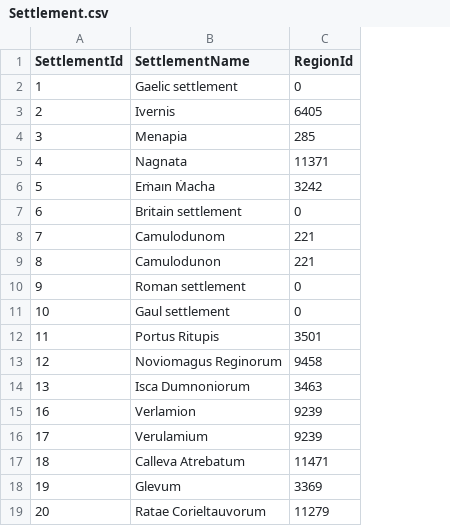
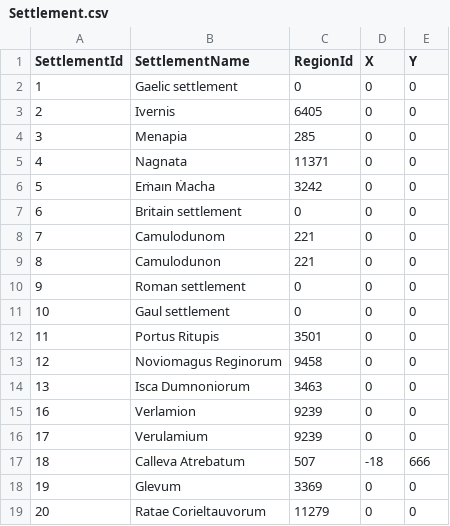
Before and after one commit to jexpop/WorldHistorySimulator, a CSV file: Assets/StreamingAssets/HistoricalData/Settlement.csv, drawn as a sheet; the diff names each change by its address in the sheet, - before the commit and + after, or states it on an @@ line.

Commit message:
settlement scale and info

```diff
--- a/Assets/StreamingAssets/HistoricalData/Settlement.csv
+++ b/Assets/StreamingAssets/HistoricalData/Settlement.csv
+column D (X), rows 2-19: 0 | 0 | 0 | 0 | 0 | 0 | 0 | 0 | 0 | 0 | 0 | 0 | 0 | 0 | 0 | -18 | 0 | 0
+column E (Y), rows 2-19: 0 | 0 | 0 | 0 | 0 | 0 | 0 | 0 | 0 | 0 | 0 | 0 | 0 | 0 | 0 | 666 | 0 | 0
-C17 (RegionId): 11471
+C17 (RegionId): 507
```
Also changed, not shown: Assets/StreamingAssets/HistoricalData/TerritoryHistory.csv, Assets/StreamingAssets/Localization/LOC_TABLE_HIST_SETTLEMENTS_Catalan(ca).csv, 38 other files.
